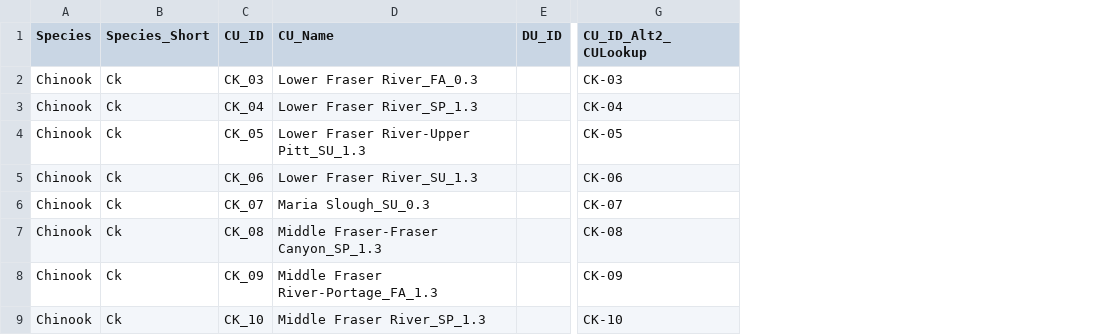
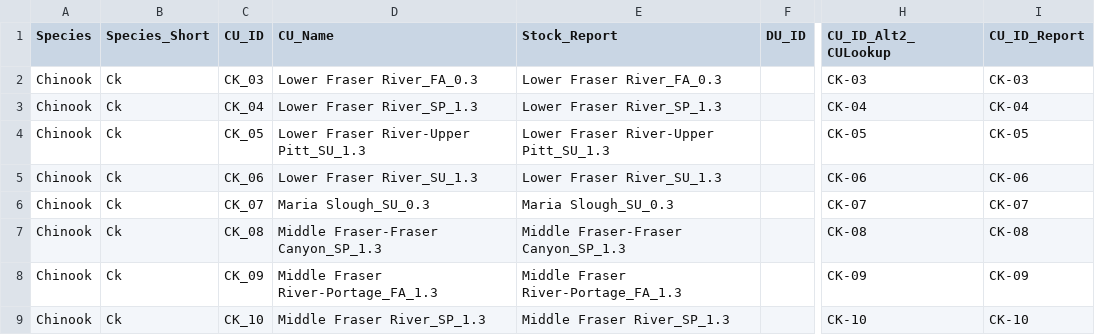
Before and after one commit to SOLV-Code/Scanner-Data-Processing, a CSV file: DATA_LOOKUP_FILES/MAIN_CU_LOOKUP_FOR_SOS.csv, drawn as a sheet; only a part is shown, gaps mark what is left out; the diff names each change by its address in the sheet, - before the commit and + after, or states it on an @@ line.

Commit message:
lookup file fix

```diff
--- a/DATA_LOOKUP_FILES/MAIN_CU_LOOKUP_FOR_SOS.csv
+++ b/DATA_LOOKUP_FILES/MAIN_CU_LOOKUP_FOR_SOS.csv
+column E (Stock_Report), rows 2-9: Lower Fraser River_FA_0.3 | Lower Fraser River_SP_1.3 | Lower Fraser River-Upper Pitt_SU_1.3 | Lower Fraser River_SU_1.3 | Maria Slough_SU_0.3 | Middle Fraser-Fraser Canyon_SP_1.3 | Middle Fraser River-Portage_FA_1.3 | Middle Fraser River_SP_1.3
+column I (CU_ID_Report), rows 2-9: CK-03 | CK-04 | CK-05 | CK-06 | CK-07 | CK-08 | CK-09 | CK-10
```
